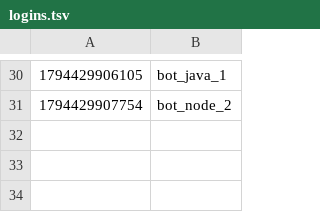
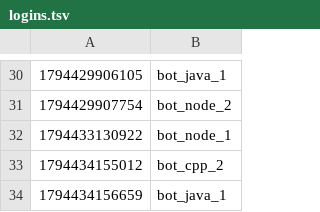
Before and after one commit to Anabsouslima1/ProjetoChatBot, a TSV file: data/java1/logins.tsv, drawn as a sheet; only a part is shown, gaps mark what is left out; the diff names each change by its address in the sheet, - before the commit and + after, or states it on an @@ line.

```diff
--- a/data/java1/logins.tsv
+++ b/data/java1/logins.tsv
+row 32: 1794433130922 | bot_node_1
+row 33: 1794434155012 | bot_cpp_2
+row 34: 1794434156659 | bot_java_1
```
Also changed, not shown: data/java2/logins.tsv, 9 other files.
